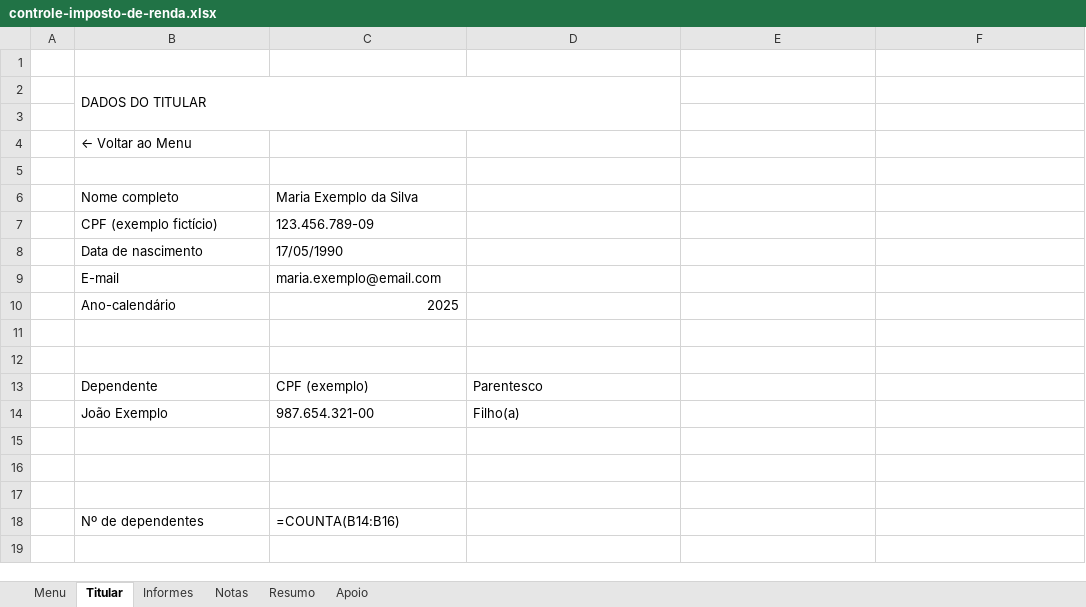
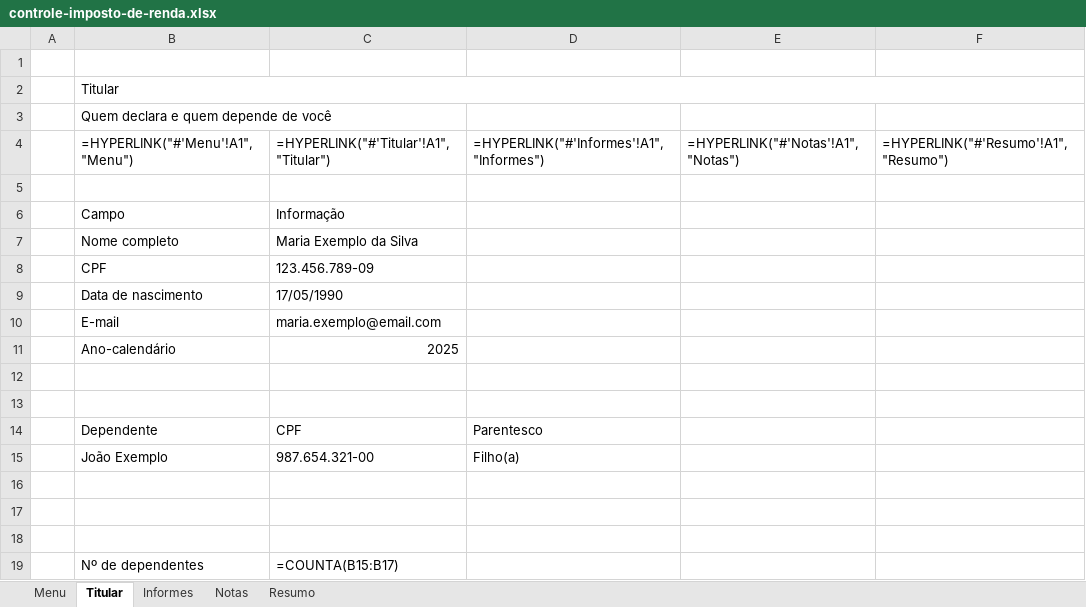
Before and after one commit to Data-Vitor/notas-bootcamp, an Excel workbook: projetos/excel/controle-imposto-de-renda/controle-imposto-de-renda.xlsx, sheet Titular, drawn as a sheet; values as stored, in another font and other column widths than the file's, no cell formats; formulas without a stored value are shown as written; removed rows and columns are numbered as before the commit, all else as after; the diff names each change by its address in the sheet, - before the commit and + after, or states it on an @@ line.

```diff
--- a/projetos/excel/controle-imposto-de-renda/controle-imposto-de-renda.xlsx (sheet Titular)
+++ b/projetos/excel/controle-imposto-de-renda/controle-imposto-de-renda.xlsx (sheet Titular)
@@ sheet tab hidden: Apoio @@
-B2: DADOS DO TITULAR
+B2: Titular
-B2:D3 merged
+B2:F2 merged
+row 3:  | Quem declara e quem depende de você
+row 4:  | =HYPERLINK("#'Menu'!A1","Menu") | =HYPERLINK("#'Titular'!A1","Titular") | =HYPERLINK("#'Informes'!A1","Informes") | =HYPERLINK("#'Notas'!A1","Notas") | =HYPERLINK("#'Resumo'!A1","Resumo")
-row 4:  | ← Voltar ao Menu
-row 6: (empty)
+row 6:  | Campo | Informação
-B8: CPF (exemplo fictício)
+B8: CPF
-C14: CPF (exemplo)
+C14: CPF
-C19: =COUNTA(B14:B16)
+C19: =COUNTA(B15:B17)
```
Also changed, not shown: sheet Informes, sheet Notas, sheet Resumo, sheet Menu, cell formats, charts or pictures, 8 other files.
